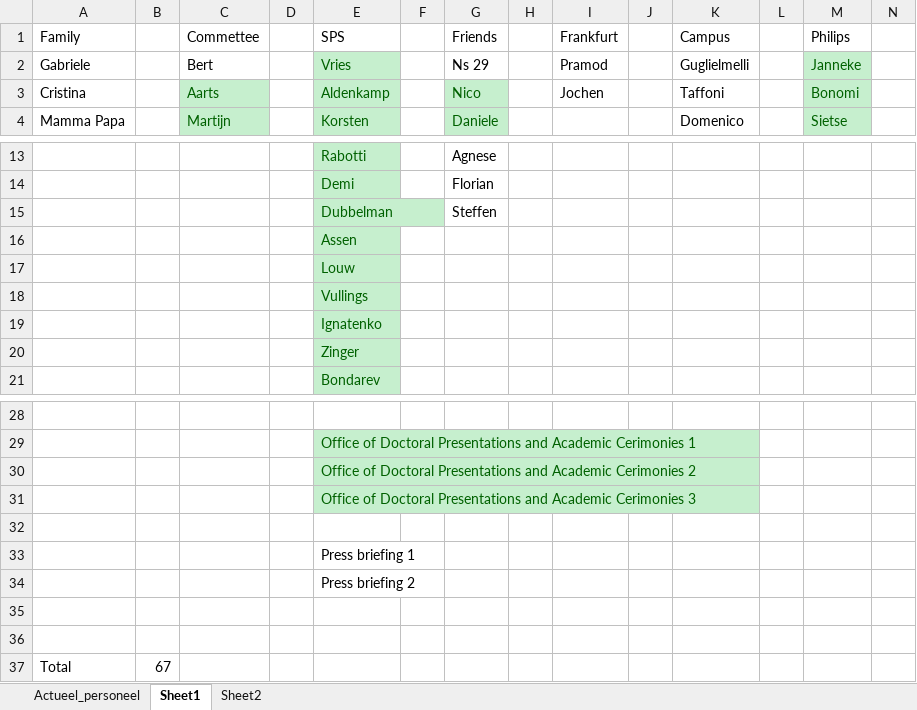
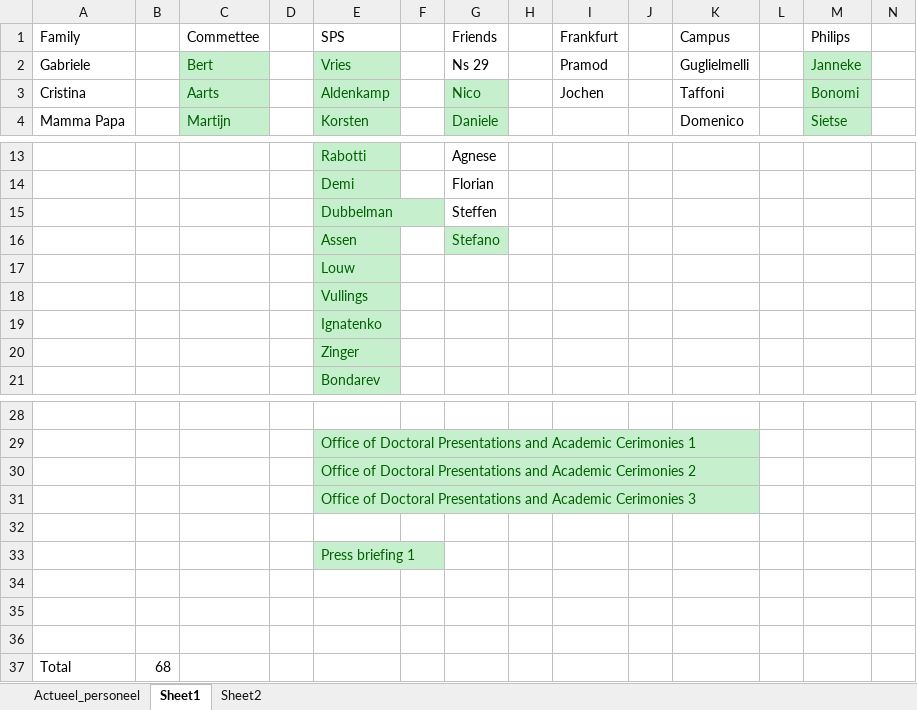
Before and after one commit to gabboshow/Thesis, an Excel workbook: Print/20160309 Proefschriften verdeellijst SPS.xlsx, sheet Sheet1, drawn as a sheet; only a part is shown, gaps mark what is left out; values as stored, in another font and other column widths than the file's, no borders; removed rows and columns are numbered as before the commit, all else as after; rows hold the shown columns only; the diff names each change by its address in the sheet, - before the commit and + after, or states it on an @@ line.

```diff
--- a/Print/20160309 Proefschriften verdeellijst SPS.xlsx (sheet Sheet1)
+++ b/Print/20160309 Proefschriften verdeellijst SPS.xlsx (sheet Sheet1)
@@ C2 fill: none → #C6EFCE, text colour: black → #006100 @@
-G16 (Friends): (empty)
+G16 (Friends): Stefano
-G16 fill: none
+G16 fill: #C6EFCE
@@ E33 fill: none → #C6EFCE, text colour: black → #006100 @@
-row 34:  |  |  |  | Press briefing 2
+row 36: (empty)
-B37: 67
+B37: 68
```
Also changed, not shown: 7 other files.
